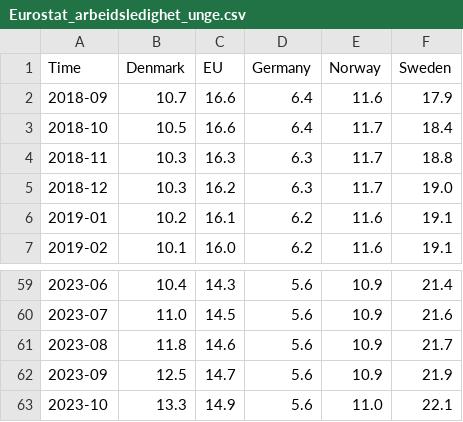
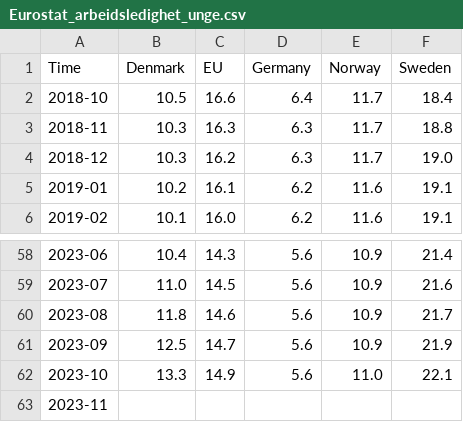
Before and after one commit to Qery-Data/NLM-Datatracker, a CSV file: data/Eurostat_arbeidsledighet_unge.csv, drawn as a sheet; only a part is shown, gaps mark what is left out.

Commit message:
Latest data: 2023-12-07-09-09-46

```diff
--- a/data/Eurostat_arbeidsledighet_unge.csv
+++ b/data/Eurostat_arbeidsledighet_unge.csv
@@ -1,3 +1,2 @@
 Time,Denmark,EU,Germany,Norway,Sweden
-2018-09,10.7,16.6,6.4,11.6,17.9
 2018-10,10.5,16.6,6.4,11.7,18.4
@@ -63 +62,2 @@ Time,Denmark,EU,Germany,Norway,Sweden
 2023-10,13.3,14.9,5.6,11.0,22.1
+2023-11,,,,,
```
Also changed, not shown: data/Eurostat_arbeidsledighet.csv.
